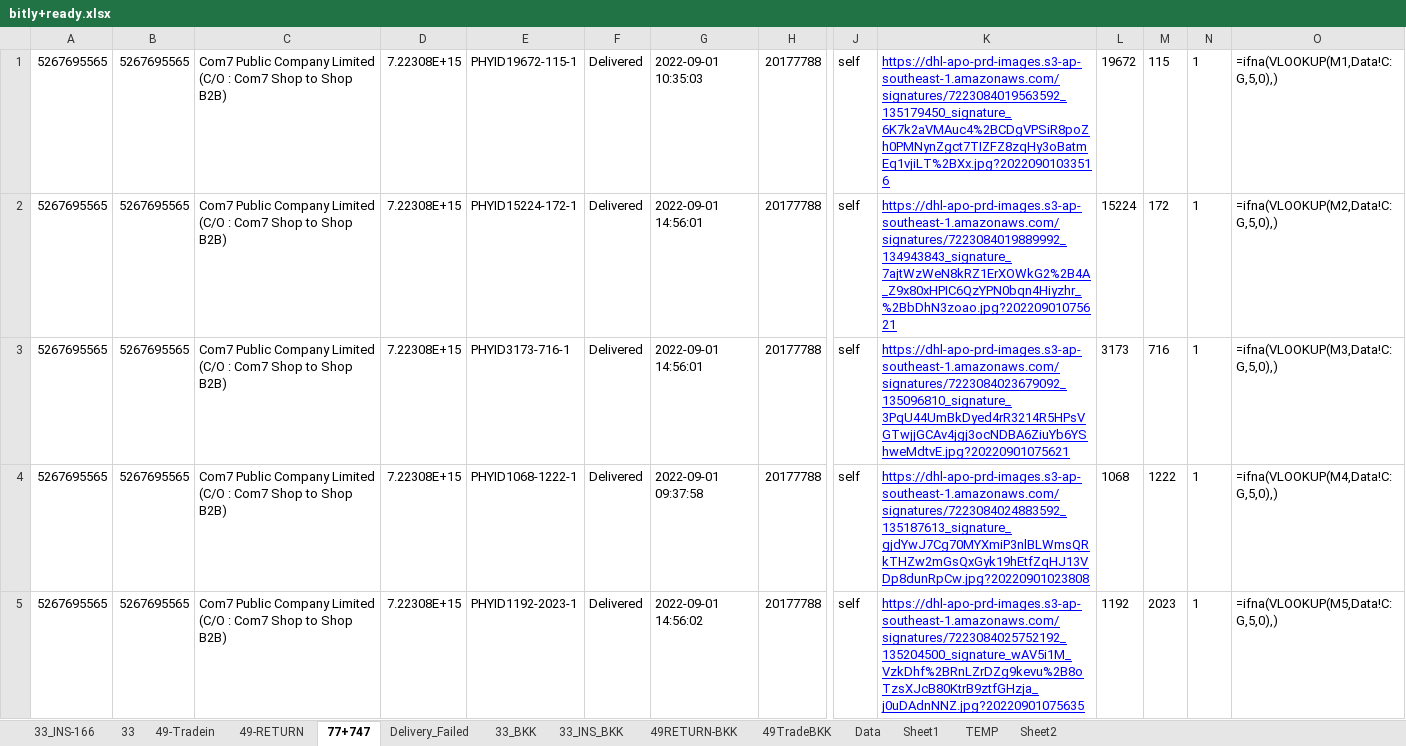
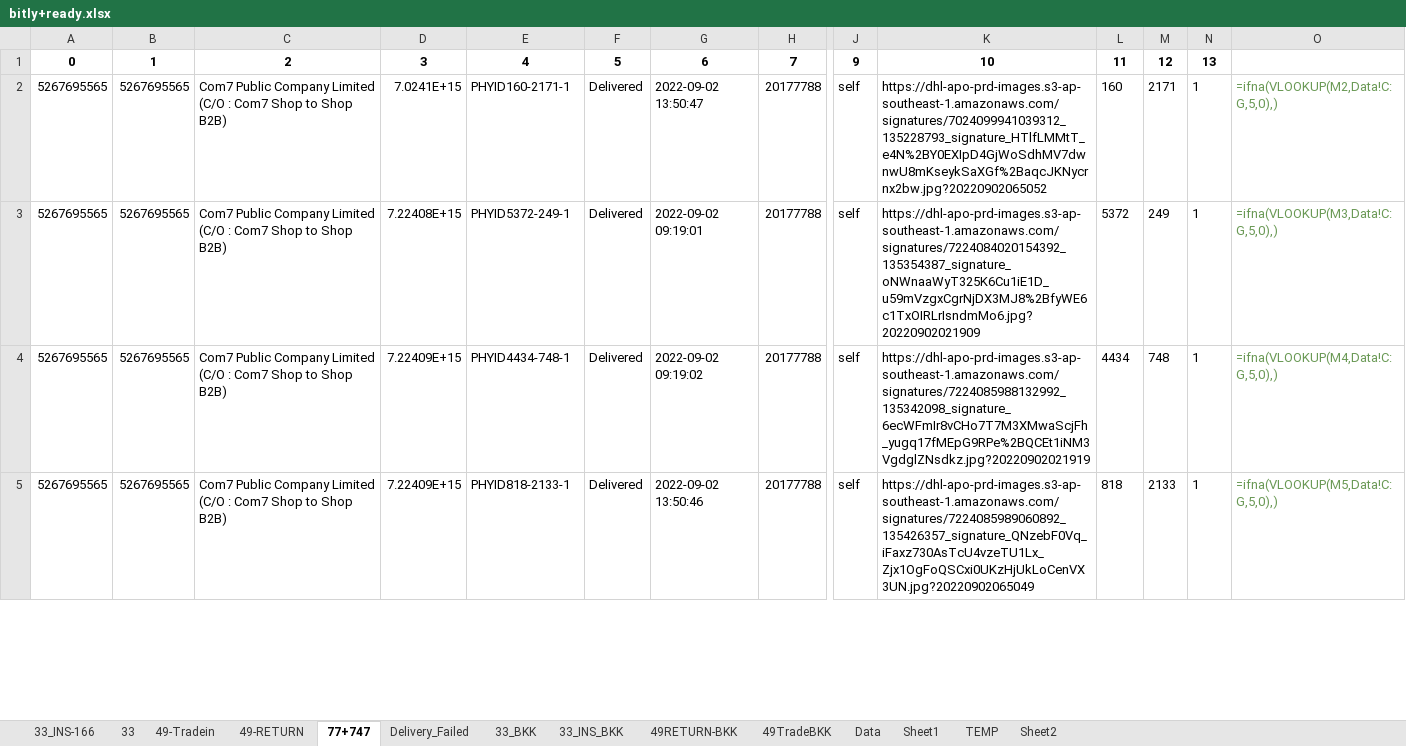
Before and after one commit to famasf1/my-work-python-script, an Excel workbook: bitly+ready.xlsx, sheet 77+747, drawn as a sheet; only a part is shown, gaps mark what is left out; values as stored, in another font and other column widths than the file's, no borders; formulas without a stored value are shown as written; removed rows and columns are numbered as before the commit, all else as after; rows hold the shown columns only; the diff covers the shown part only; the diff names each change by its address in the sheet, - before the commit and + after, or states it on an @@ line.

```diff
--- a/bitly+ready.xlsx (sheet 77+747)
+++ b/bitly+ready.xlsx (sheet 77+747)
-row 1: 5267695565 | 5267695565 | Com7 Public Company Limited (C/O : Com7 Shop to Shop B2B) | 7.22308E+15 | PHYID19672-115-1 | Delivered | 2022-09-01 10:35:03 | 20177788 | self | https://dhl-apo-prd-images.s3-ap-southeast-1.amazonaws.com/signatures/7223084019563592_135179450_signature_6K7k2aVMAuc4%2BCDgVPSiR8poZh0PMNynZgct7TIZFZ8zqHy3oBatmEq1vjiLT%2BXx.jpg?20220901033516 | 19672 | 115 | 1 | =ifna(VLOOKUP(M1,Data!C:G,5,0),)
+row 1: 0 | 1 | 2 | 3 | 4 | 5 | 6 | 7 | 9 | 10 | 11 | 12 | 13
-D2: 7.22308E+15
+D2: 7.0241E+15
-E2: PHYID15224-172-1
+E2: PHYID160-2171-1
-G2: 2022-09-01 14:56:01
+G2: 2022-09-02 13:50:47
-K2: https://dhl-apo-prd-images.s3-ap-southeast-1.amazonaws.com/signatures/7223084019889992_134943843_signature_7ajtWzWeN8kRZ1ErXOWkG2%2B4A_Z9x80xHPIC6QzYPN0bqn4Hiyzhr_%2BbDhN3zoao.jpg?20220901075621
+K2: https://dhl-apo-prd-images.s3-ap-southeast-1.amazonaws.com/signatures/7024099941039312_135228793_signature_HTlfLMMtT_e4N%2BY0EXIpD4GjWoSdhMV7dwnwU8mKseykSaXGf%2BaqcJKNycrnx2bw.jpg?20220902065052
@@ K2:K5 underline: on → off, text colour: #0000FF → black @@
-L2: 15224
+L2: 160
-M2: 172
+M2: 2171
-O2:O5 text colour: black
+O2:O5 text colour: #6A9955
-D3: 7.22308E+15
+D3: 7.22408E+15
-E3: PHYID3173-716-1
+E3: PHYID5372-249-1
-G3: 2022-09-01 14:56:01
+G3: 2022-09-02 09:19:01
-K3: https://dhl-apo-prd-images.s3-ap-southeast-1.amazonaws.com/signatures/7223084023679092_135096810_signature_3PqU44UmBkDyed4rR3214R5HPsVGTwjjGCAv4jgj3ocNDBA6ZiuYb6YShweMdtvE.jpg?20220901075621
+K3: https://dhl-apo-prd-images.s3-ap-southeast-1.amazonaws.com/signatures/7224084020154392_135354387_signature_oNWnaaWyT325K6Cu1iE1D_u59mVzgxCgrNjDX3MJ8%2BfyWE6c1TxOIRLrIsndmMo6.jpg?20220902021909
-L3: 3173
+L3: 5372
-M3: 716
+M3: 249
-D4:D5: 7.22308E+15
+D4:D5: 7.22409E+15
-E4: PHYID1068-1222-1
+E4: PHYID4434-748-1
-G4: 2022-09-01 09:37:58
+G4: 2022-09-02 09:19:02
-K4: https://dhl-apo-prd-images.s3-ap-southeast-1.amazonaws.com/signatures/7223084024883592_135187613_signature_gjdYwJ7Cg70MYXmiP3nlBLWmsQRkTHZw2mGsQxGyk19hEtfZqHJ13VDp8dunRpCw.jpg?20220901023808
+K4: https://dhl-apo-prd-images.s3-ap-southeast-1.amazonaws.com/signatures/7224085988132992_135342098_signature_6ecWFmIr8vCHo7T7M3XMwaScjFh_yugq17fMEpG9RPe%2BQCEt1iNM3VgdglZNsdkz.jpg?20220902021919
-L4: 1068
+L4: 4434
-M4: 1222
+M4: 748
-E5: PHYID1192-2023-1
+E5: PHYID818-2133-1
-G5: 2022-09-01 14:56:02
+G5: 2022-09-02 13:50:46
-K5: https://dhl-apo-prd-images.s3-ap-southeast-1.amazonaws.com/signatures/7223084025752192_135204500_signature_wAV5i1M_VzkDhf%2BRnLZrDZg9kevu%2B8oTzsXJcB80KtrB9ztfGHzja_j0uDAdnNNZ.jpg?20220901075635
+K5: https://dhl-apo-prd-images.s3-ap-southeast-1.amazonaws.com/signatures/7224085989060892_135426357_signature_QNzebF0Vq_iFaxz730AsTcU4vzeTU1Lx_Zjx1OgFoQSCxi0UKzHjUkLoCenVX3UN.jpg?20220902065049
-L5: 1192
+L5: 818
-M5: 2023
+M5: 2133
```
Also changed, not shown: other rows of this sheet, sheet 49-RETURN, sheet 33_BKK, sheet 33_INS-166, sheet 49-Tradein, sheet 33_INS_BKK, sheet 49TradeBKK, 2 more sheets, Autostockin/ยิงรับ 49.xlsx, Greenbox/กล่องเขียว.xlsx, 11 other files.
